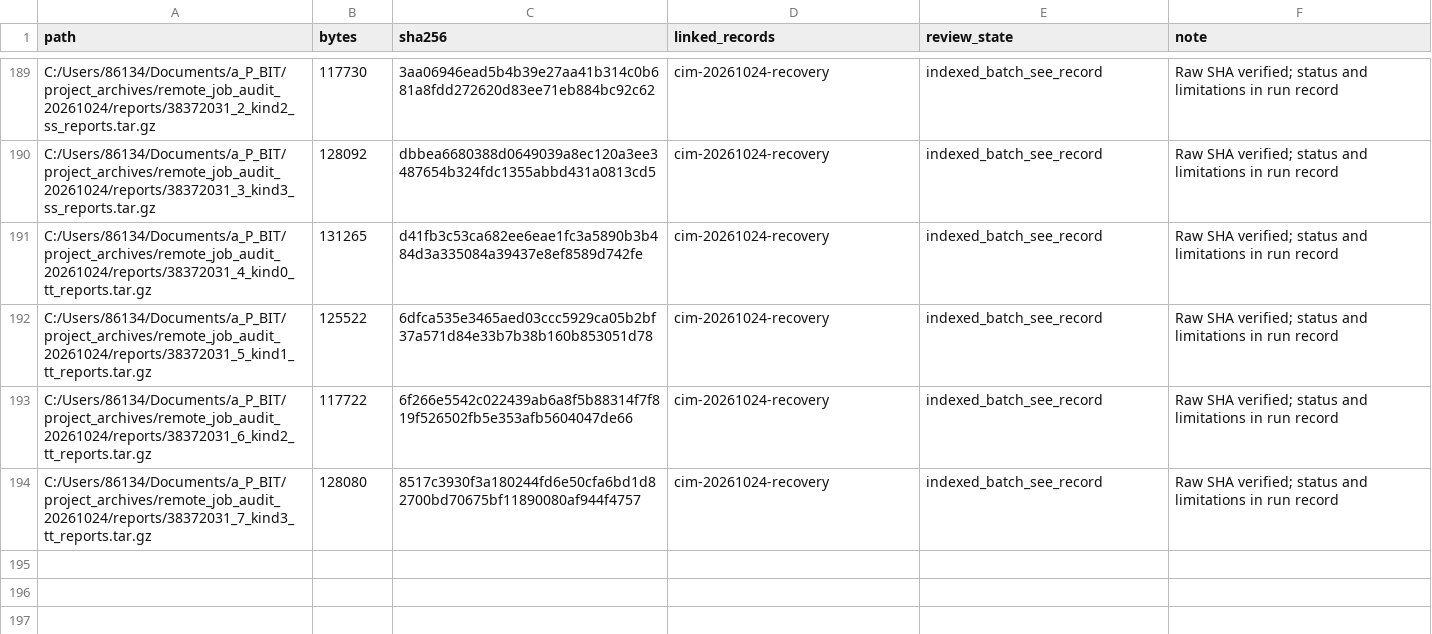
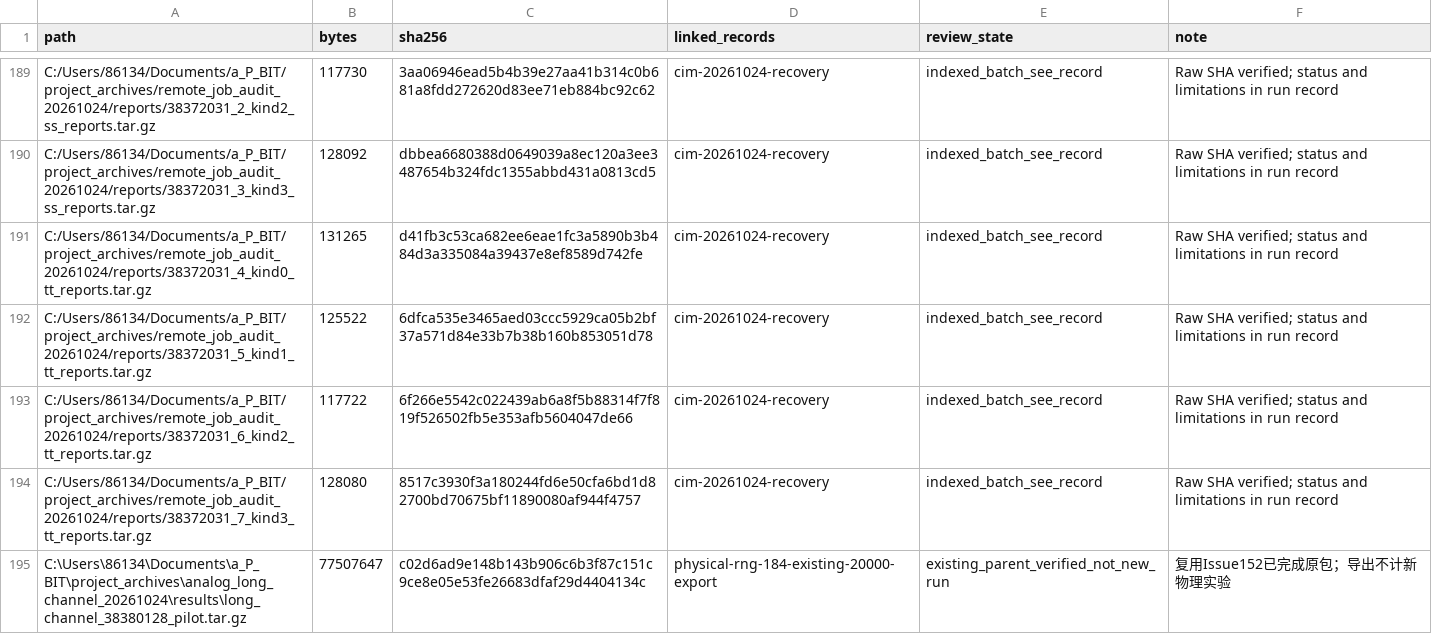
Before and after one commit to rayggxia-workspace/pbit-llm-qwen-baselines, a CSV file: digital_circuit_simulation_registry/archive_inventory.csv, drawn as a sheet; only a part is shown, gaps mark what is left out.

```diff
--- a/digital_circuit_simulation_registry/archive_inventory.csv
+++ b/digital_circuit_simulation_registry/archive_inventory.csv
@@ -194 +194,2 @@ C:/Users/86134/Documents/a_P_BIT/project_archives/remote_job_audit_20261024/repo
 C:/Users/86134/Documents/a_P_BIT/project_archives/remote_job_audit_20261024/reports/38372031_7_kind3_tt_reports.tar.gz,128080,8517c3930f3a180244fd6e50cfa6bd1d82700bd70675bf11890080af944f4757,cim-20261024-recovery,indexed_batch_see_record,Raw SHA verified; status and limitations in run record
+C:\Users\86134\Documents\a_P_BIT\project_archives\analog_long_channel_20261024\results\long_channel_38380128_pilot.tar.gz,77507647,c02d6ad9e148b143b906c6b3f87c151c9ce8e05e53fe26683dfaf29d4404134c,physical-rng-184-existing-20000-export,existing_parent_verified_not_new_run,复用Issue152已完成原包；导出不计新物理实验
```
Also changed, not shown: digital_circuit_simulation_registry/artifact_locations.csv, digital_circuit_simulation_registry/runs.csv, 52 other files.
